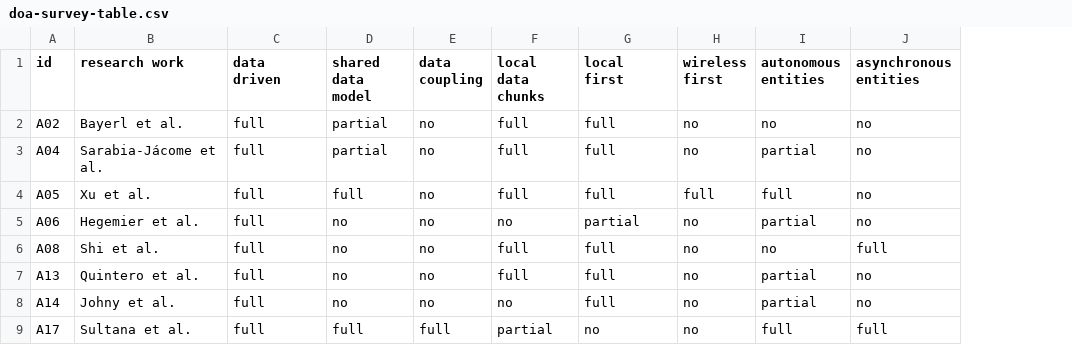
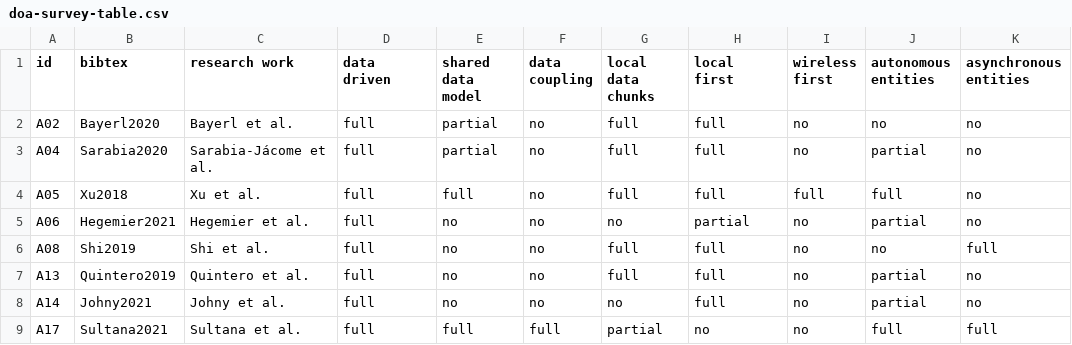
Before and after one commit to cabrerac/doa-survey-plots, a CSV file: data/doa-survey-table.csv, drawn as a sheet; only a part is shown; the diff names each change by its address in the sheet, - before the commit and + after, or states it on an @@ line.

Commit message:
adding bibtex column

```diff
--- a/data/doa-survey-table.csv
+++ b/data/doa-survey-table.csv
+column B (bibtex), rows 2-9: Bayerl2020 | Sarabia2020 | Xu2018 | Hegemier2021 | Shi2019 | Quintero2019 | Johny2021 | Sultana2021
```
